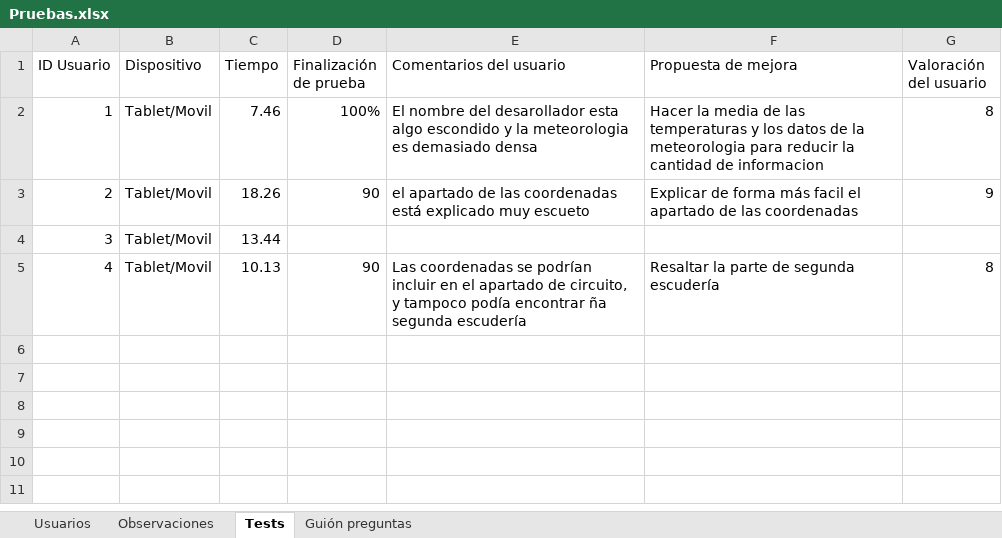
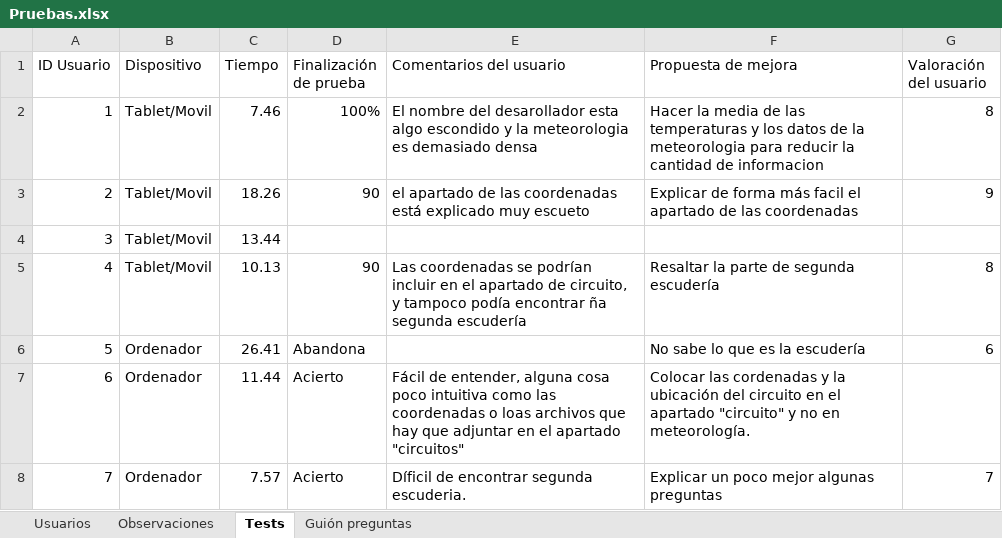
Before and after one commit to diegomarty00/sew-25-26, an Excel workbook: Pruebas.xlsx, sheet Tests, drawn as a sheet; values as stored, in another font and other column widths than the file's, no borders; table styles not drawn; the diff names each change by its address in the sheet, - before the commit and + after, or states it on an @@ line.

```diff
--- a/Pruebas.xlsx (sheet Tests)
+++ b/Pruebas.xlsx (sheet Tests)
+row 6: 5 | Ordenador | 26.41 | Abandona |  | No sabe lo que es la escudería | 6
+row 7: 6 | Ordenador | 11.44 | Acierto | Fácil de entender, alguna cosa poco intuitiva como las coordenadas o loas archivos que hay que adjuntar en el apartado "circuitos" | Colocar las cordenadas y la ubicación del circuito en el apartado "circuito" y no en meteorología.
+row 8: 7 | Ordenador | 7.57 | Acierto | Díficil de encontrar segunda escuderia. | Explicar un poco mejor algunas preguntas | 7
```
Also changed, not shown: sheet Usuarios, sheet Guión preguntas, 6 other files.
